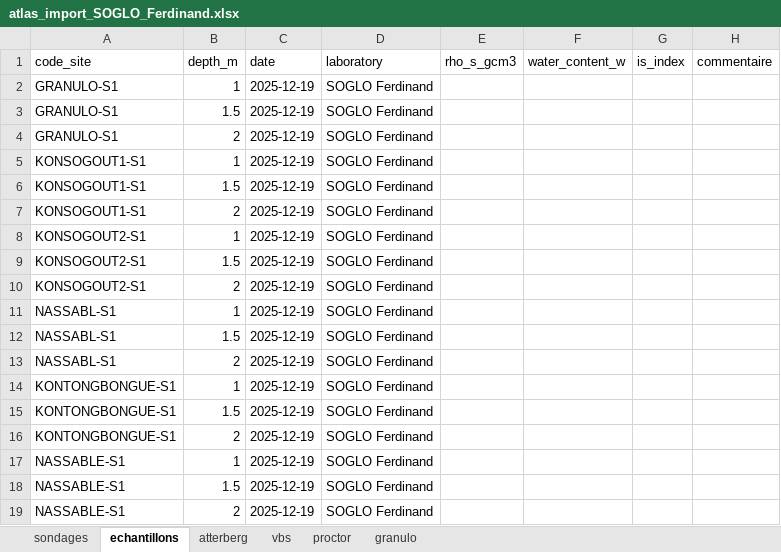
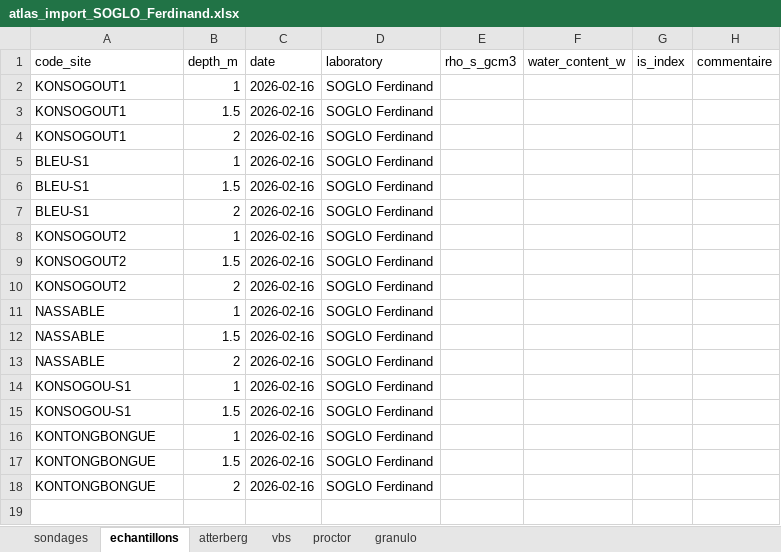
Before and after one commit to intrepidcore/ATLAS_GEOTECHNIQUE, an Excel workbook: data/xlsx/RAW/atlas_import_SOGLO_Ferdinand.xlsx, sheet echantillons, drawn as a sheet; values as stored, in another font and other column widths than the file's, no borders; removed rows and columns are numbered as before the commit, all else as after; the diff names each change by its address in the sheet, - before the commit and + after, or states it on an @@ line.

```diff
--- a/data/xlsx/RAW/atlas_import_SOGLO_Ferdinand.xlsx (sheet echantillons)
+++ b/data/xlsx/RAW/atlas_import_SOGLO_Ferdinand.xlsx (sheet echantillons)
-A2:A4 (code_site): GRANULO-S1
+A2:A4 (code_site): KONSOGOUT1
-C2:C13 (date): 2025-12-19
+C2:C13 (date): 2026-02-16
-A5:A7 (code_site): KONSOGOUT1-S1
+A5:A7 (code_site): BLEU-S1
-A8:A10 (code_site): KONSOGOUT2-S1
+A8:A10 (code_site): KONSOGOUT2
-A11:A13 (code_site): NASSABL-S1
+A11:A13 (code_site): NASSABLE
+row 14: KONSOGOU-S1 | 1 | 2026-02-16 | SOGLO Ferdinand
+row 15: KONSOGOU-S1 | 1.5 | 2026-02-16 | SOGLO Ferdinand
-A16:A18 (code_site): KONTONGBONGUE-S1
+A16:A18 (code_site): KONTONGBONGUE
-C16:C18 (date): 2025-12-19
+C16:C18 (date): 2026-02-16
-row 17: NASSABLE-S1 | 1 | 2025-12-19 | SOGLO Ferdinand
-row 18: NASSABLE-S1 | 1.5 | 2025-12-19 | SOGLO Ferdinand
-row 19: NASSABLE-S1 | 2 | 2025-12-19 | SOGLO Ferdinand
```
Also changed, not shown: sheet granulo, sheet atterberg, sheet vbs, sheet sondages, data/xlsx/RAW/atlas_import_TCHESSI.xlsx, 26 other files.
